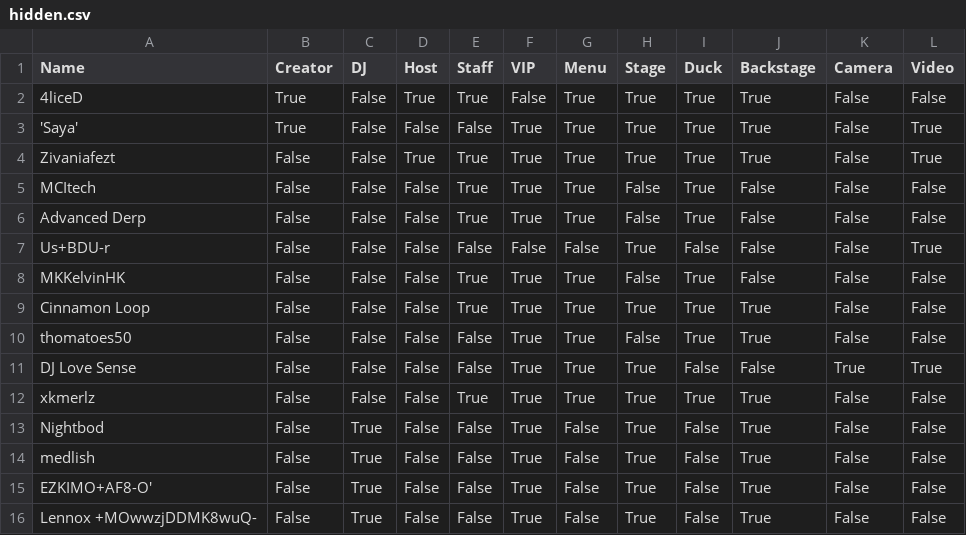
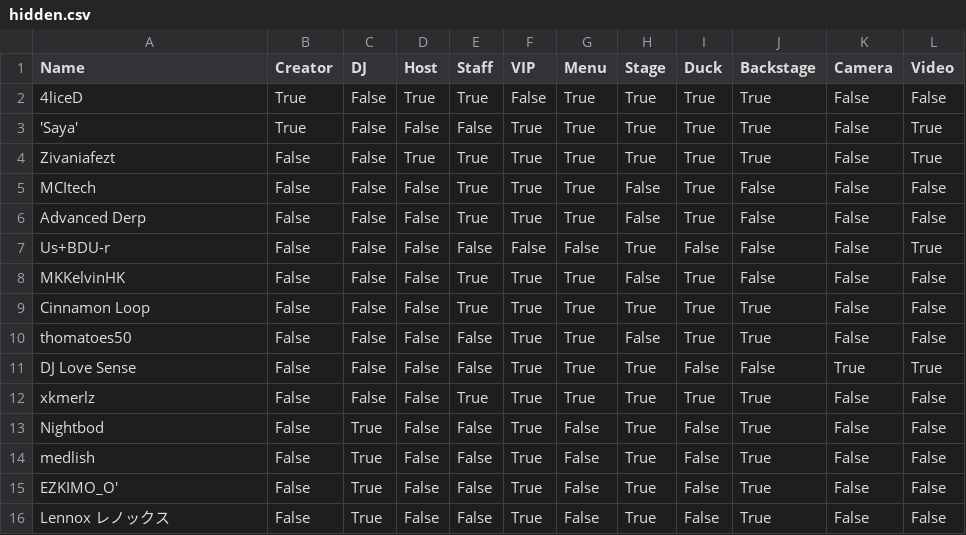
Before and after one commit to 4liceD/4liceD.github.io, a CSV file: hidden.csv, drawn as a sheet.

Commit message:
Update hidden.csv

```diff
--- a/hidden.csv
+++ b/hidden.csv
@@ -14,3 +14,3 @@ Nightbod,False,True,False,False,True,False,True,False,True,False,False
 medlish,False,True,False,False,True,False,True,False,True,False,False
-EZKIMO+AF8-O',False,True,False,False,True,False,True,False,True,False,False
-Lennox +MOwwzjDDMK8wuQ-,False,True,False,False,True,False,True,False,True,False,False
+EZKIMO_O',False,True,False,False,True,False,True,False,True,False,False
+Lennox レノックス,False,True,False,False,True,False,True,False,True,False,False
```
